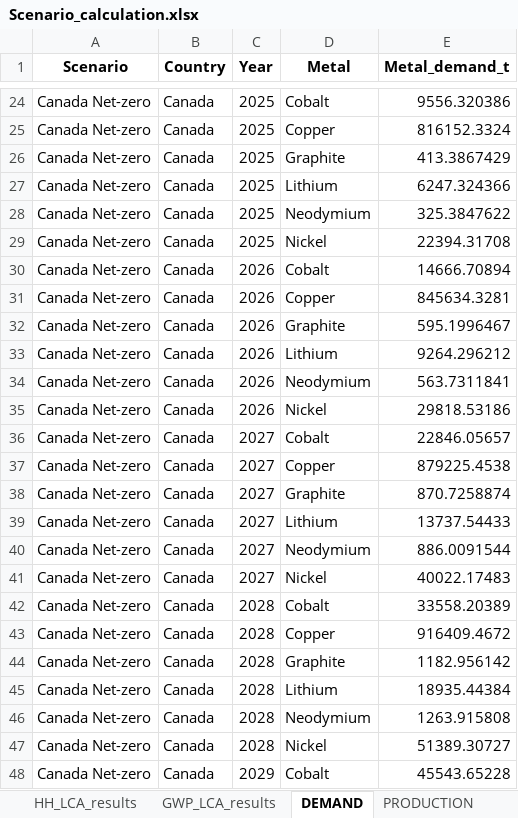
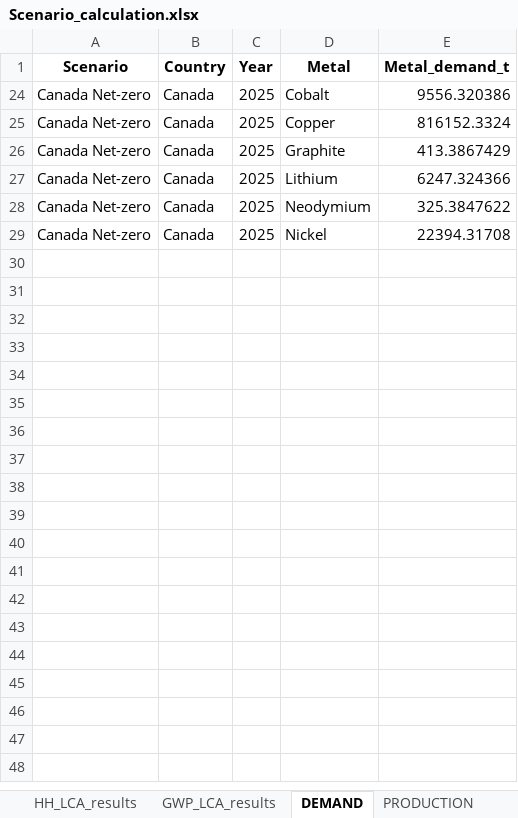
Before and after one commit to marpellan/fasc_metal_sustainability, an Excel workbook: results/LCA/Scenario_calculation.xlsx, sheet DEMAND, drawn as a sheet; only a part is shown, gaps mark what is left out; values as stored, in another font and other column widths than the file's, no borders; the diff covers the shown part only; the diff names each change by its address in the sheet, - before the commit and + after, or states it on an @@ line.

```diff
--- a/results/LCA/Scenario_calculation.xlsx (sheet DEMAND)
+++ b/results/LCA/Scenario_calculation.xlsx (sheet DEMAND)
@@ row 30 hidden: Canada Net-zero | Canada | 2026 | Cobalt | 14666.70894 @@
@@ row 31 hidden: Canada Net-zero | Canada | 2026 | Copper | 845634.3281 @@
@@ row 32 hidden: Canada Net-zero | Canada | 2026 | Graphite | 595.1996467 @@
@@ row 33 hidden: Canada Net-zero | Canada | 2026 | Lithium | 9264.296212 @@
@@ row 34 hidden: Canada Net-zero | Canada | 2026 | Neodymium | 563.7311841 @@
@@ row 35 hidden: Canada Net-zero | Canada | 2026 | Nickel | 29818.53186 @@
@@ row 36 hidden: Canada Net-zero | Canada | 2027 | Cobalt | 22846.05657 @@
@@ row 37 hidden: Canada Net-zero | Canada | 2027 | Copper | 879225.4538 @@
@@ row 38 hidden: Canada Net-zero | Canada | 2027 | Graphite | 870.7258874 @@
@@ row 39 hidden: Canada Net-zero | Canada | 2027 | Lithium | 13737.54433 @@
@@ row 40 hidden: Canada Net-zero | Canada | 2027 | Neodymium | 886.0091544 @@
@@ row 41 hidden: Canada Net-zero | Canada | 2027 | Nickel | 40022.17483 @@
@@ row 42 hidden: Canada Net-zero | Canada | 2028 | Cobalt | 33558.20389 @@
@@ row 43 hidden: Canada Net-zero | Canada | 2028 | Copper | 916409.4672 @@
@@ row 44 hidden: Canada Net-zero | Canada | 2028 | Graphite | 1182.956142 @@
@@ row 45 hidden: Canada Net-zero | Canada | 2028 | Lithium | 18935.44384 @@
@@ row 46 hidden: Canada Net-zero | Canada | 2028 | Neodymium | 1263.915808 @@
@@ row 47 hidden: Canada Net-zero | Canada | 2028 | Nickel | 51389.30727 @@
@@ row 48 hidden: Canada Net-zero | Canada | 2029 | Cobalt | 45543.65228 @@
```
Also changed, not shown: 153 hidden or unhidden rows elsewhere in this sheet, sheet PRODUCTION, results/LCA/lcia_results_per_kg_per_scenarios.xlsx, 23 other files.
